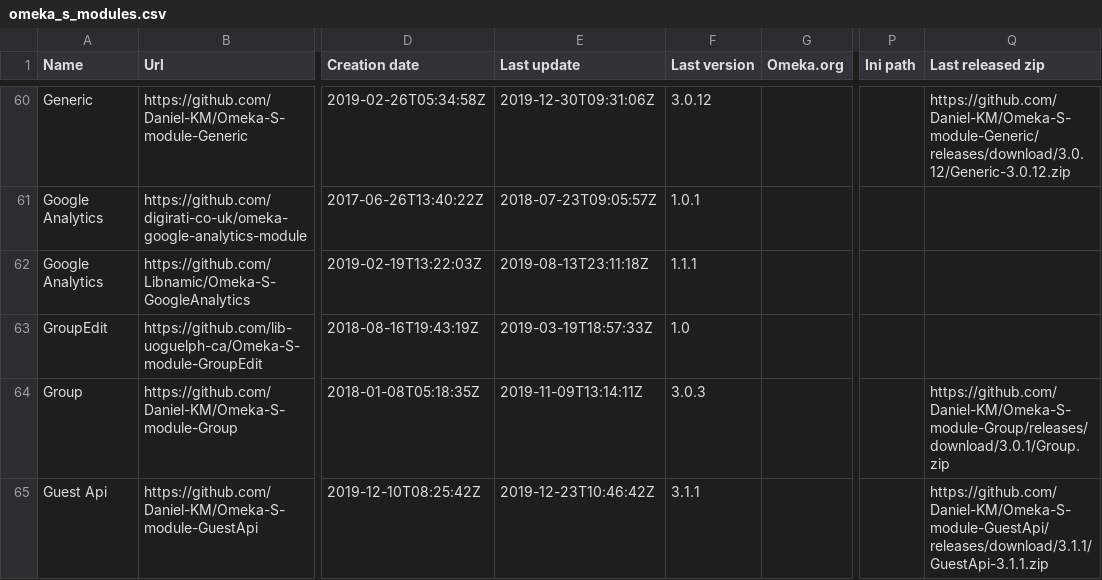
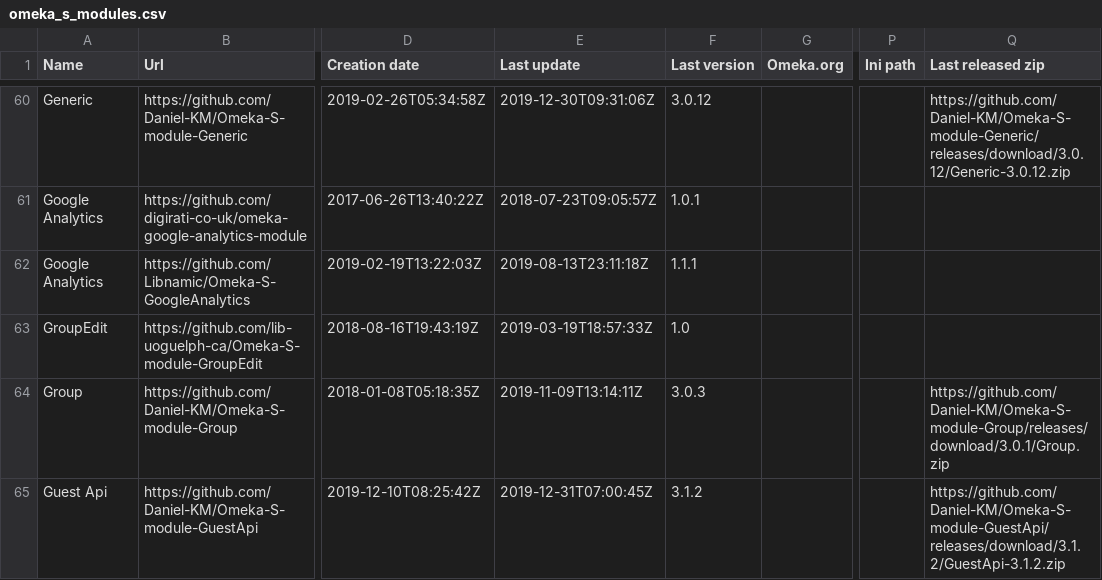
Before and after one commit to Daniel-KM/UpgradeToOmekaS, a CSV file: _data/omeka_s_modules.csv, drawn as a sheet; only a part is shown, gaps mark what is left out; the diff covers the shown part only; the diff names each change by its address in the sheet, - before the commit and + after, or states it on an @@ line.

Commit message:
Updated lists.

```diff
--- a/_data/omeka_s_modules.csv
+++ b/_data/omeka_s_modules.csv
-E65 (Last update): 2019-12-23T10:46:42Z
+E65 (Last update): 2019-12-31T07:00:45Z
-F65 (Last version): 3.1.1
+F65 (Last version): 3.1.2
-Q65 (Last released zip): https://github.com/Daniel-KM/Omeka-S-module-GuestApi/releases/download/3.1.1/GuestApi-3.1.1.zip
+Q65 (Last released zip): https://github.com/Daniel-KM/Omeka-S-module-GuestApi/releases/download/3.1.2/GuestApi-3.1.2.zip
```
Also changed, not shown: 1 added row and 9 edited cells elsewhere in this file, _data/omeka_plugins.csv.
